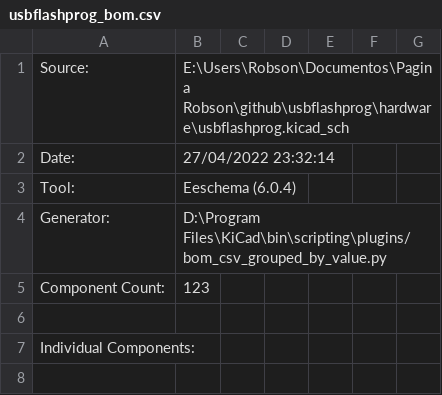
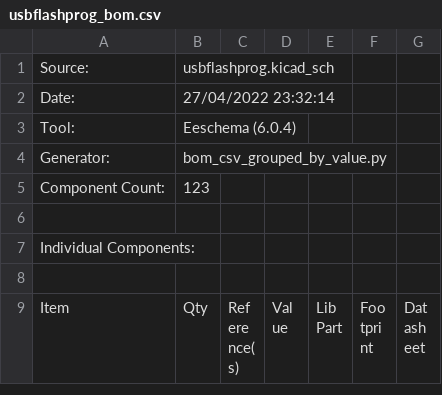
Before and after one commit to robsonsmartins/usbflashprog, a CSV file: hardware/usbflashprog_bom.csv, drawn as a sheet; only a part is shown; the shorter side is filled out with more unchanged rows.

```diff
--- a/hardware/usbflashprog_bom.csv
+++ b/hardware/usbflashprog_bom.csv
@@ -1,5 +1,5 @@
-"Source:","E:\Users\Robson\Documentos\Pagina Robson\github\usbflashprog\hardware\usbflashprog.kicad_sch"
+"Source:","usbflashprog.kicad_sch"
 "Date:","27/04/2022 23:32:14"
 "Tool:","Eeschema (6.0.4)"
-"Generator:","D:\Program Files\KiCad\bin\scripting\plugins/bom_csv_grouped_by_value.py"
+"Generator:","bom_csv_grouped_by_value.py"
 "Component Count:","123"
```
Also changed, not shown: 3 other files.
